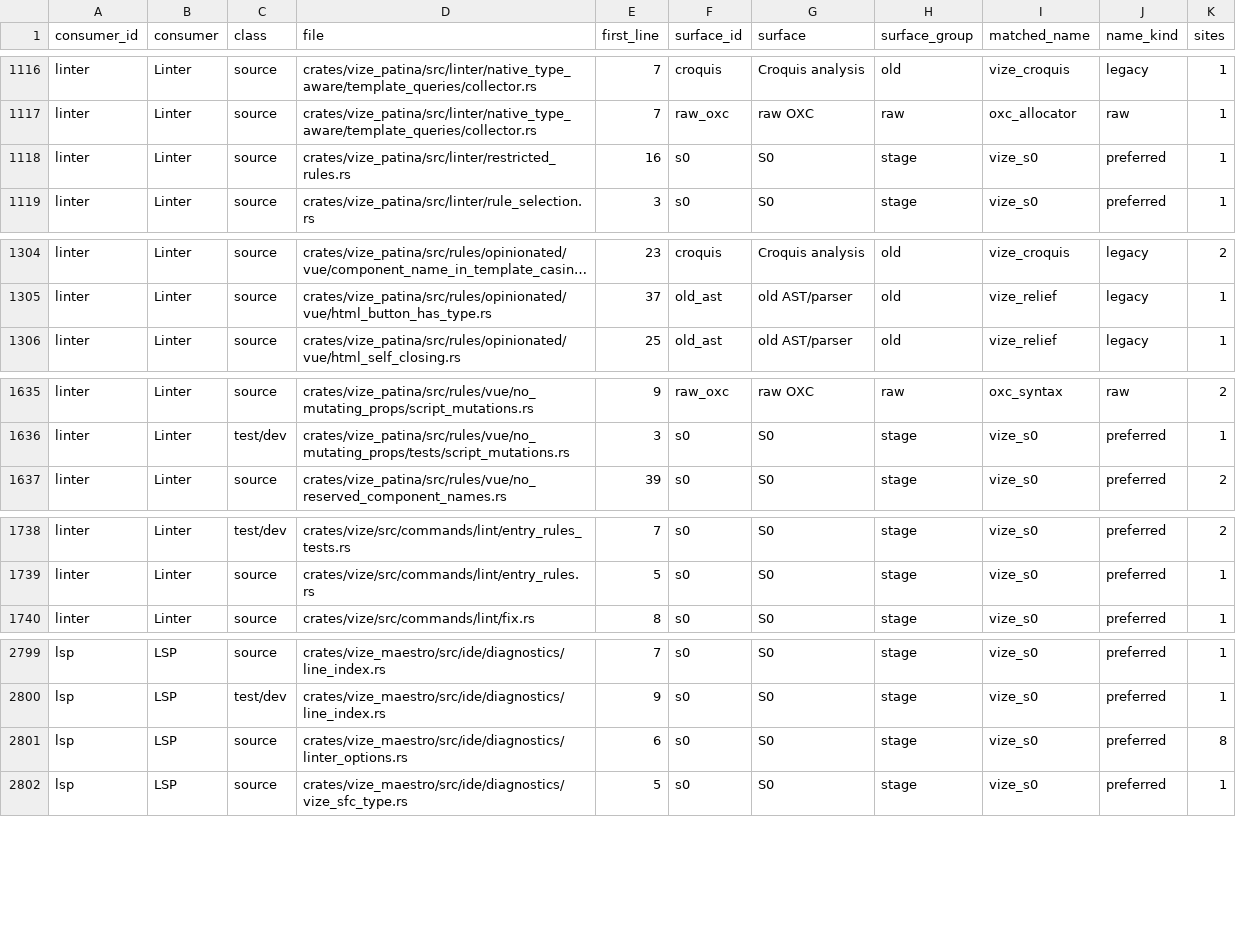
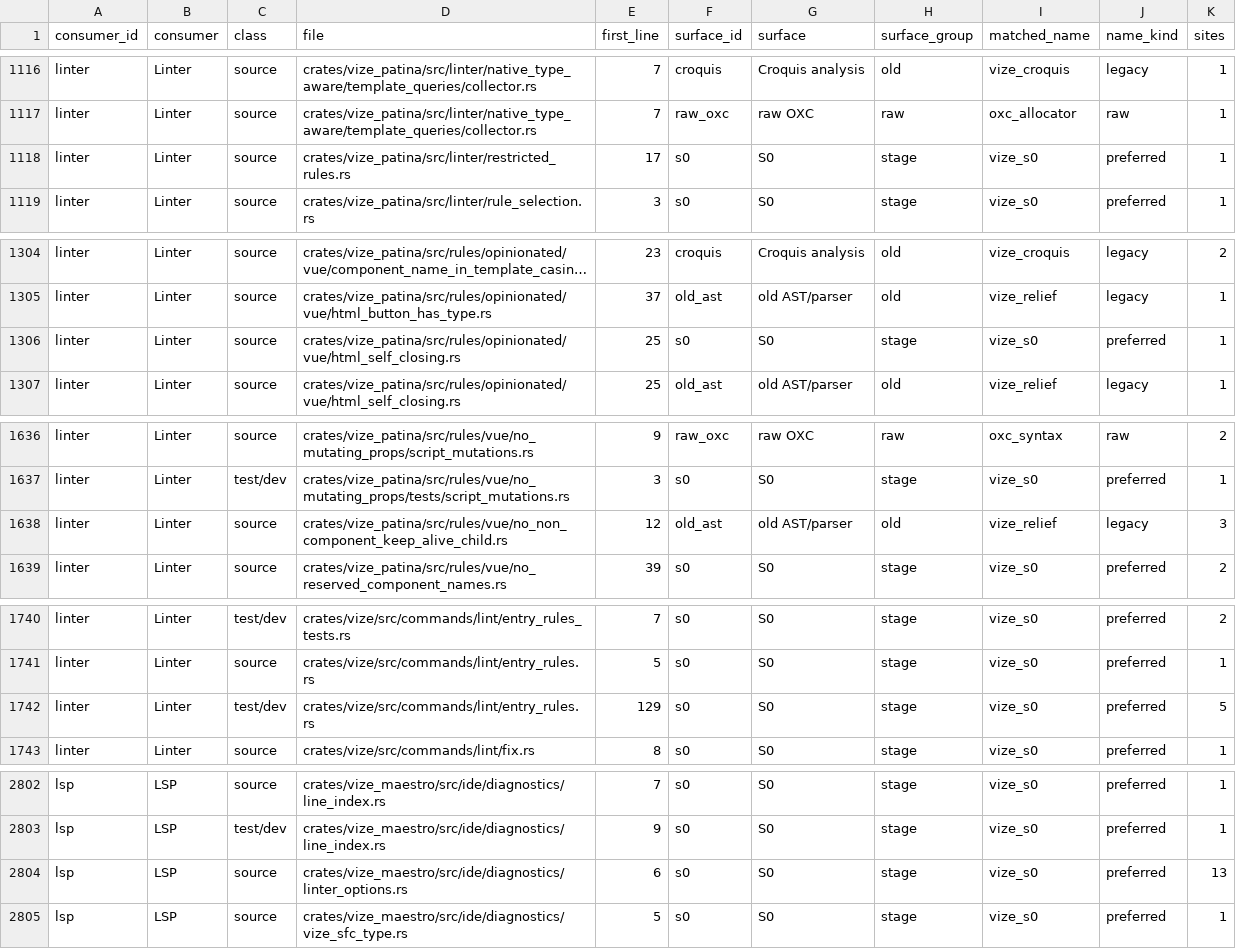
Before and after one commit to ubugeeei/vue-compiler-rs, a TSV file: davinci-road/plan/consumer-migration-surfaces.tsv, drawn as a sheet; only a part is shown, gaps mark what is left out; long unchanged cells end in …; addresses are those after the commit; the diff names each change by its address in the sheet, - before the commit and + after, or states it on an @@ line.

Commit message:
feat(patina): configure html self-closing style (#5968)

```diff
--- a/davinci-road/plan/consumer-migration-surfaces.tsv
+++ b/davinci-road/plan/consumer-migration-surfaces.tsv
-E1118 (first_line): 16
+E1118 (first_line): 17
+row 1306: linter | Linter | source | crates/vize_patina/src/rules/opinionated/vue/html_self_closing.rs | 25 | s0 | S0 | stage | vize_s0 | preferred | 1
+row 1638: linter | Linter | source | crates/vize_patina/src/rules/vue/no_non_component_keep_alive_child.rs | 12 | old_ast | old AST/parser | old | vize_relief | legacy | 3
+row 1742: linter | Linter | test/dev | crates/vize/src/commands/lint/entry_rules.rs | 129 | s0 | S0 | stage | vize_s0 | preferred | 5
-K2804 (sites): 8
+K2804 (sites): 13
```
Also changed, not shown: 48 other files.
